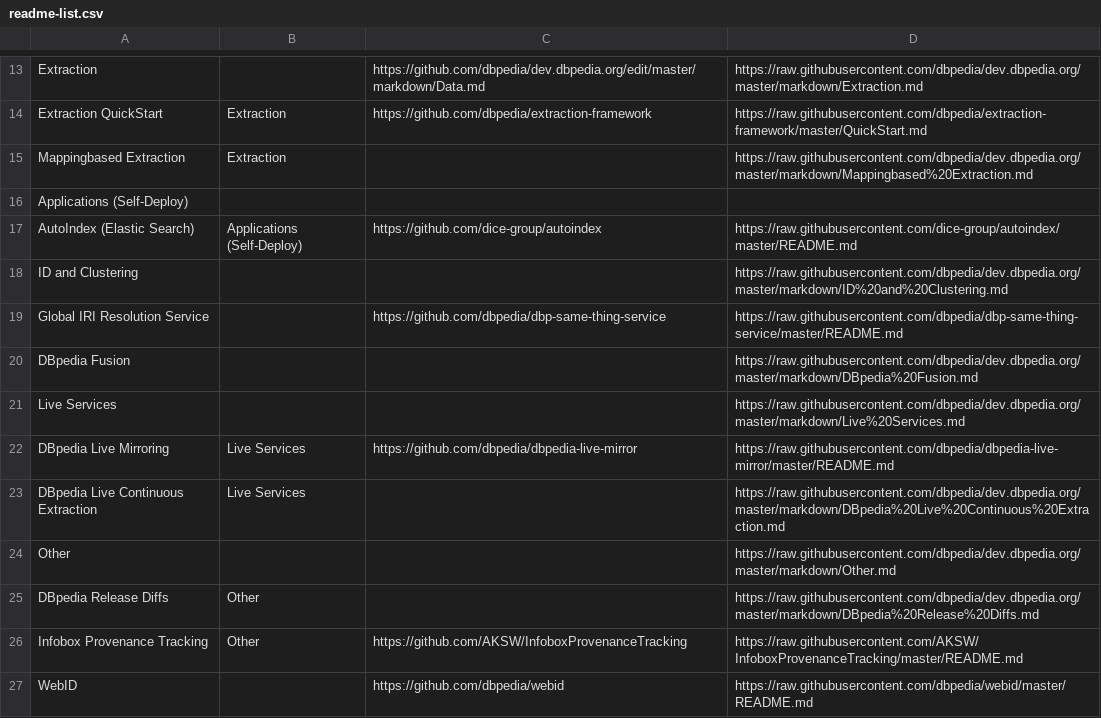
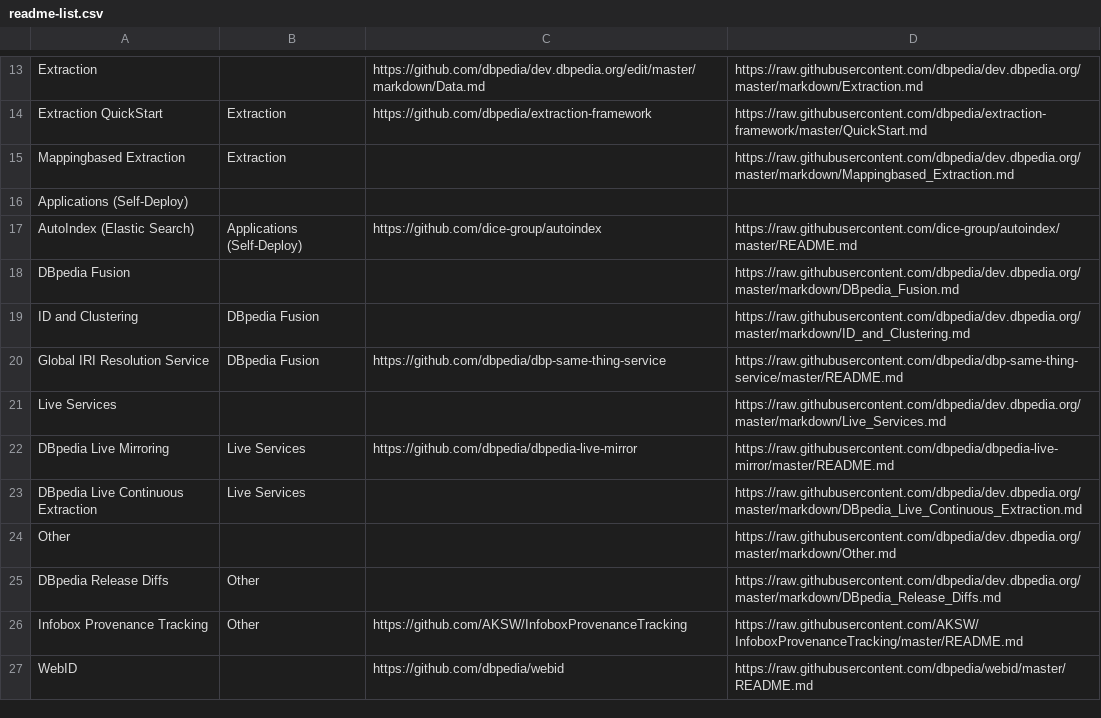
Before and after one commit to dbpedia/dev.dbpedia.org, a CSV file: readme-list.csv, drawn as a sheet; only a part is shown, gaps mark what is left out.

```diff
--- a/readme-list.csv
+++ b/readme-list.csv
@@ -14,13 +14,13 @@ Extraction,,https://github.com/dbpedia/dev.dbpedia.org/edit/master/markdown/Data
 Extraction QuickStart,Extraction,https://github.com/dbpedia/extraction-framework,https://raw.githubusercontent.com/dbpedia/extraction-framework/master/QuickStart.md
-Mappingbased Extraction,Extraction,,https://raw.githubusercontent.com/dbpedia/dev.dbpedia.org/master/markdown/Mappingbased%20Extraction.md
+Mappingbased Extraction,Extraction,,https://raw.githubusercontent.com/dbpedia/dev.dbpedia.org/master/markdown/Mappingbased_Extraction.md
 Applications (Self-Deploy),,,
 AutoIndex (Elastic Search),Applications (Self-Deploy),https://github.com/dice-group/autoindex,https://raw.githubusercontent.com/dice-group/autoindex/master/README.md
-ID and Clustering,,,https://raw.githubusercontent.com/dbpedia/dev.dbpedia.org/master/markdown/ID%20and%20Clustering.md,
-Global IRI Resolution Service,,https://github.com/dbpedia/dbp-same-thing-service,https://raw.githubusercontent.com/dbpedia/dbp-same-thing-service/master/README.md,
-DBpedia Fusion,,,https://raw.githubusercontent.com/dbpedia/dev.dbpedia.org/master/markdown/DBpedia%20Fusion.md,
-Live Services,,,https://raw.githubusercontent.com/dbpedia/dev.dbpedia.org/master/markdown/Live%20Services.md,
+DBpedia Fusion,,,https://raw.githubusercontent.com/dbpedia/dev.dbpedia.org/master/markdown/DBpedia_Fusion.md,
+ID and Clustering,DBpedia Fusion,,https://raw.githubusercontent.com/dbpedia/dev.dbpedia.org/master/markdown/ID_and_Clustering.md,
+Global IRI Resolution Service,DBpedia Fusion,https://github.com/dbpedia/dbp-same-thing-service,https://raw.githubusercontent.com/dbpedia/dbp-same-thing-service/master/README.md,
+Live Services,,,https://raw.githubusercontent.com/dbpedia/dev.dbpedia.org/master/markdown/Live_Services.md,
 DBpedia Live Mirroring,Live Services,https://github.com/dbpedia/dbpedia-live-mirror,https://raw.githubusercontent.com/dbpedia/dbpedia-live-mirror/master/README.md
-DBpedia Live Continuous Extraction,Live Services,,https://raw.githubusercontent.com/dbpedia/dev.dbpedia.org/master/markdown/DBpedia%20Live%20Continuous%20Extraction.md
+DBpedia Live Continuous Extraction,Live Services,,https://raw.githubusercontent.com/dbpedia/dev.dbpedia.org/master/markdown/DBpedia_Live_Continuous_Extraction.md
 Other,,,https://raw.githubusercontent.com/dbpedia/dev.dbpedia.org/master/markdown/Other.md,
-DBpedia Release Diffs,Other,,https://raw.githubusercontent.com/dbpedia/dev.dbpedia.org/master/markdown/DBpedia%20Release%20Diffs.md
+DBpedia Release Diffs,Other,,https://raw.githubusercontent.com/dbpedia/dev.dbpedia.org/master/markdown/DBpedia_Release_Diffs.md
 Infobox Provenance Tracking,Other,https://github.com/AKSW/InfoboxProvenanceTracking,https://raw.githubusercontent.com/AKSW/InfoboxProvenanceTracking/master/README.md
```
Also changed, not shown: 6 other files.
